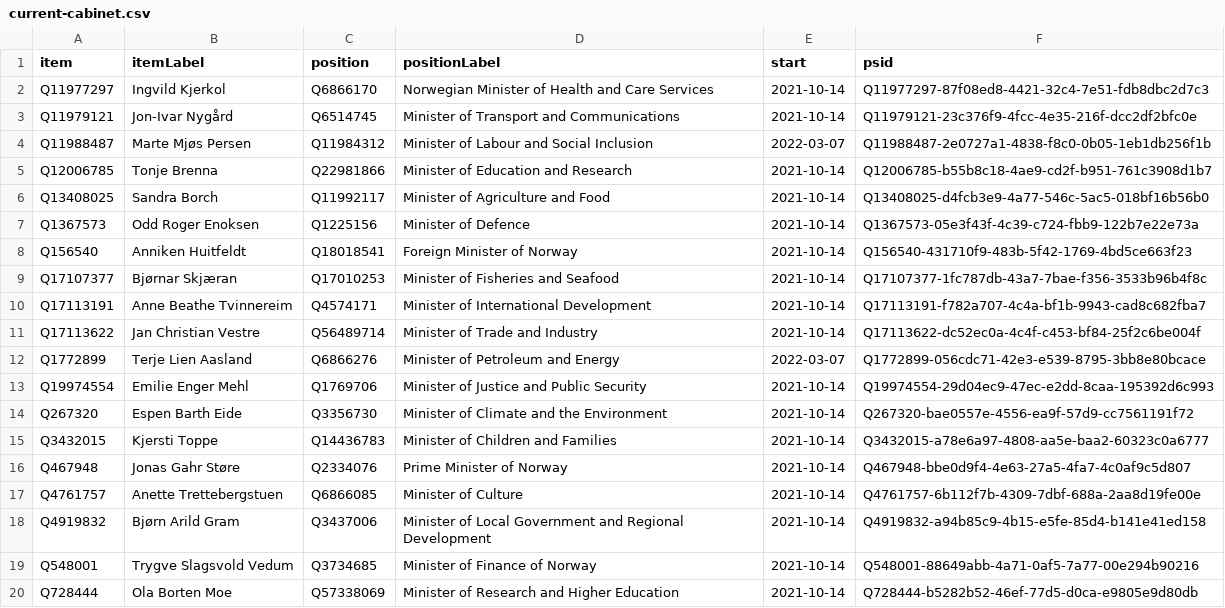
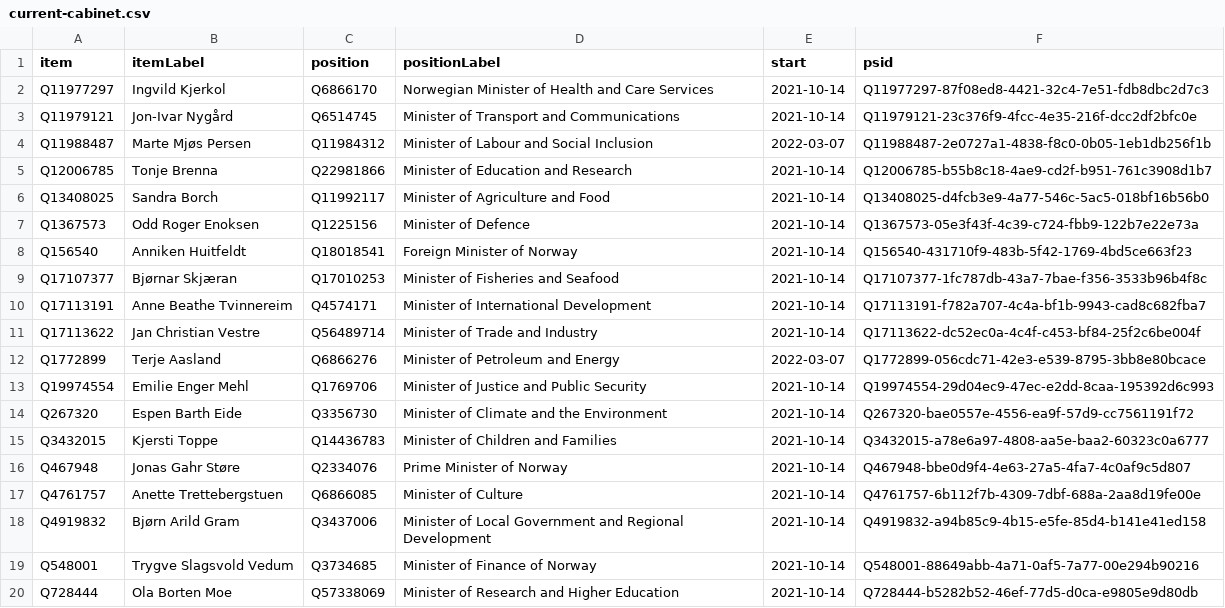
Before and after one commit to every-politician-scrapers/norway-cabinet, a CSV file: wikidata/results/current-cabinet.csv, drawn as a sheet.

Commit message:
Run SPARQL queries

```diff
--- a/wikidata/results/current-cabinet.csv
+++ b/wikidata/results/current-cabinet.csv
@@ -11,3 +11,3 @@ Q17113191,Anne Beathe Tvinnereim,Q4574171,Minister of International Development,
 Q17113622,Jan Christian Vestre,Q56489714,Minister of Trade and Industry,2021-10-14,Q17113622-dc52ec0a-4c4f-c453-bf84-25f2c6be004f
-Q1772899,Terje Lien Aasland,Q6866276,Minister of Petroleum and Energy,2022-03-07,Q1772899-056cdc71-42e3-e539-8795-3bb8e80bcace
+Q1772899,Terje Aasland,Q6866276,Minister of Petroleum and Energy,2022-03-07,Q1772899-056cdc71-42e3-e539-8795-3bb8e80bcace
 Q19974554,Emilie Enger Mehl,Q1769706,Minister of Justice and Public Security,2021-10-14,Q19974554-29d04ec9-47ec-e2dd-8caa-195392d6c993
```
